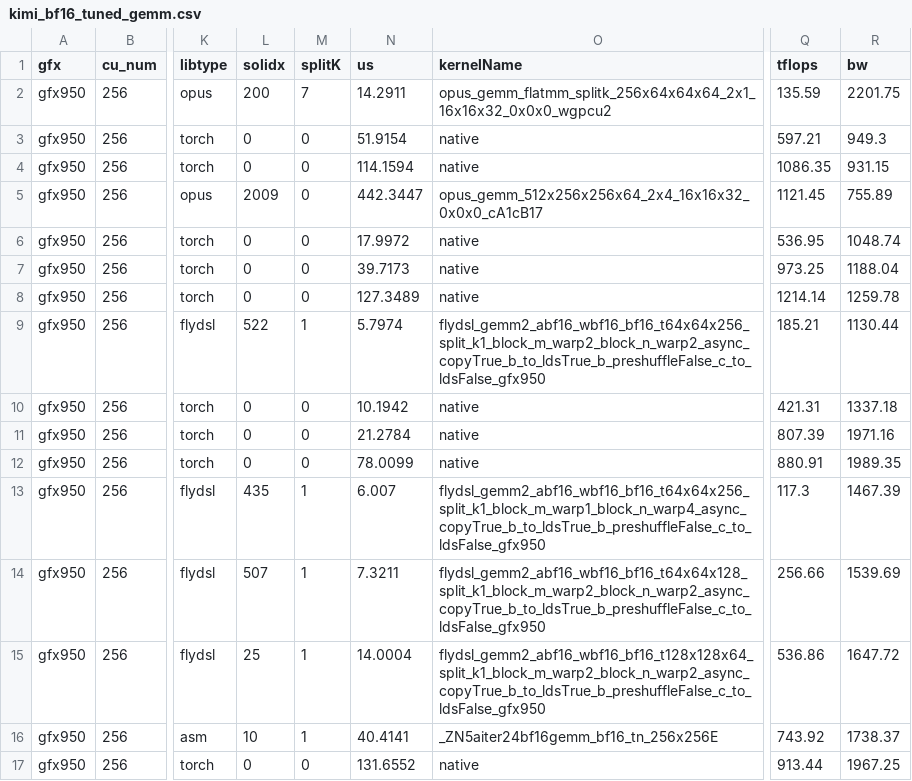
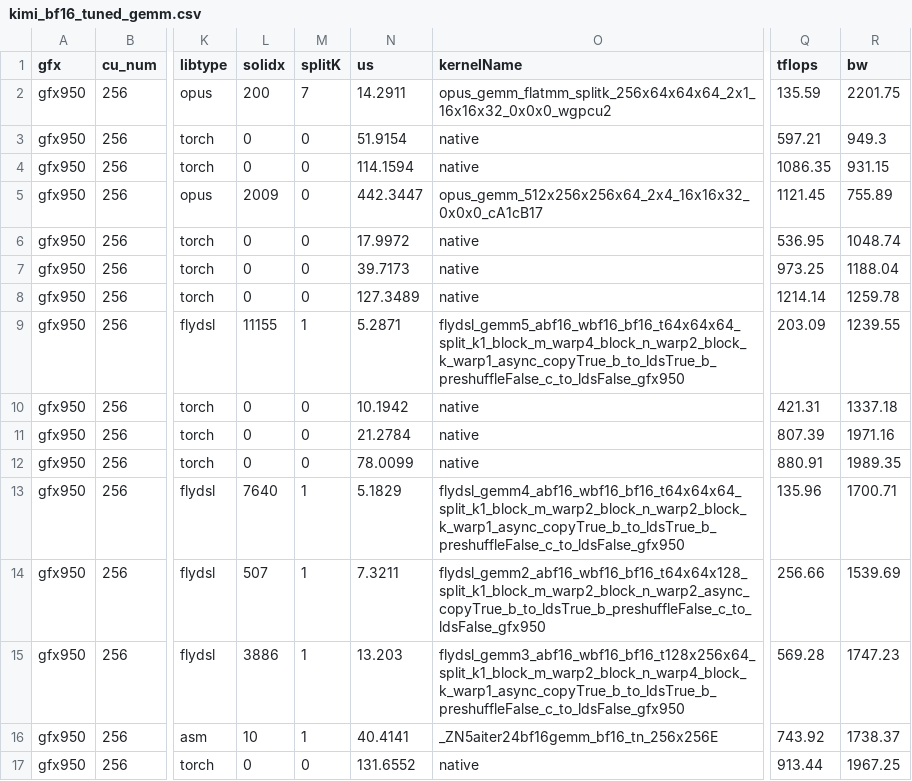
Before and after one commit to lucas-santos-amd/aiter, a CSV file: aiter/configs/model_configs/kimi_bf16_tuned_gemm.csv, drawn as a sheet; only a part is shown, gaps mark what is left out; the diff names each change by its address in the sheet, - before the commit and + after, or states it on an @@ line.

```diff
--- a/aiter/configs/model_configs/kimi_bf16_tuned_gemm.csv
+++ b/aiter/configs/model_configs/kimi_bf16_tuned_gemm.csv
-L9 (solidx): 522
+L9 (solidx): 11155
-N9 (us): 5.7974
+N9 (us): 5.2871
-O9 (kernelName): flydsl_gemm2_abf16_wbf16_bf16_t64x64x256_split_k1_block_m_warp2_block_n_warp2_async_copyTrue_b_to_ldsTrue_b_preshuffleFalse_c_to_ldsFalse_gfx950
+O9 (kernelName): flydsl_gemm5_abf16_wbf16_bf16_t64x64x64_split_k1_block_m_warp4_block_n_warp2_block_k_warp1_async_copyTrue_b_to_ldsTrue_b_preshuffleFalse_c_to_ldsFalse_gfx950
-Q9 (tflops): 185.21
+Q9 (tflops): 203.09
-R9 (bw): 1130.44
+R9 (bw): 1239.55
-L13 (solidx): 435
+L13 (solidx): 7640
-N13 (us): 6.007
+N13 (us): 5.1829
-O13 (kernelName): flydsl_gemm2_abf16_wbf16_bf16_t64x64x256_split_k1_block_m_warp1_block_n_warp4_async_copyTrue_b_to_ldsTrue_b_preshuffleFalse_c_to_ldsFalse_gfx950
+O13 (kernelName): flydsl_gemm4_abf16_wbf16_bf16_t64x64x64_split_k1_block_m_warp2_block_n_warp2_block_k_warp1_async_copyTrue_b_to_ldsTrue_b_preshuffleFalse_c_to_ldsFalse_gfx950
-Q13 (tflops): 117.3
+Q13 (tflops): 135.96
-R13 (bw): 1467.39
+R13 (bw): 1700.71
-L15 (solidx): 25
+L15 (solidx): 3886
-N15 (us): 14.0004
+N15 (us): 13.203
-O15 (kernelName): flydsl_gemm2_abf16_wbf16_bf16_t128x128x64_split_k1_block_m_warp2_block_n_warp2_async_copyTrue_b_to_ldsTrue_b_preshuffleFalse_c_to_ldsFalse_gfx950
+O15 (kernelName): flydsl_gemm3_abf16_wbf16_bf16_t128x256x64_split_k1_block_m_warp2_block_n_warp4_block_k_warp1_async_copyTrue_b_to_ldsTrue_b_preshuffleFalse_c_to_ldsFalse_gfx950
-Q15 (tflops): 536.86
+Q15 (tflops): 569.28
-R15 (bw): 1647.72
+R15 (bw): 1747.23
```
Also changed, not shown: aiter/configs/model_configs/dsv3_bf16_tuned_gemm.csv, aiter/configs/model_configs/dsv4_bf16_tuned_gemm.csv, 6 other files.
